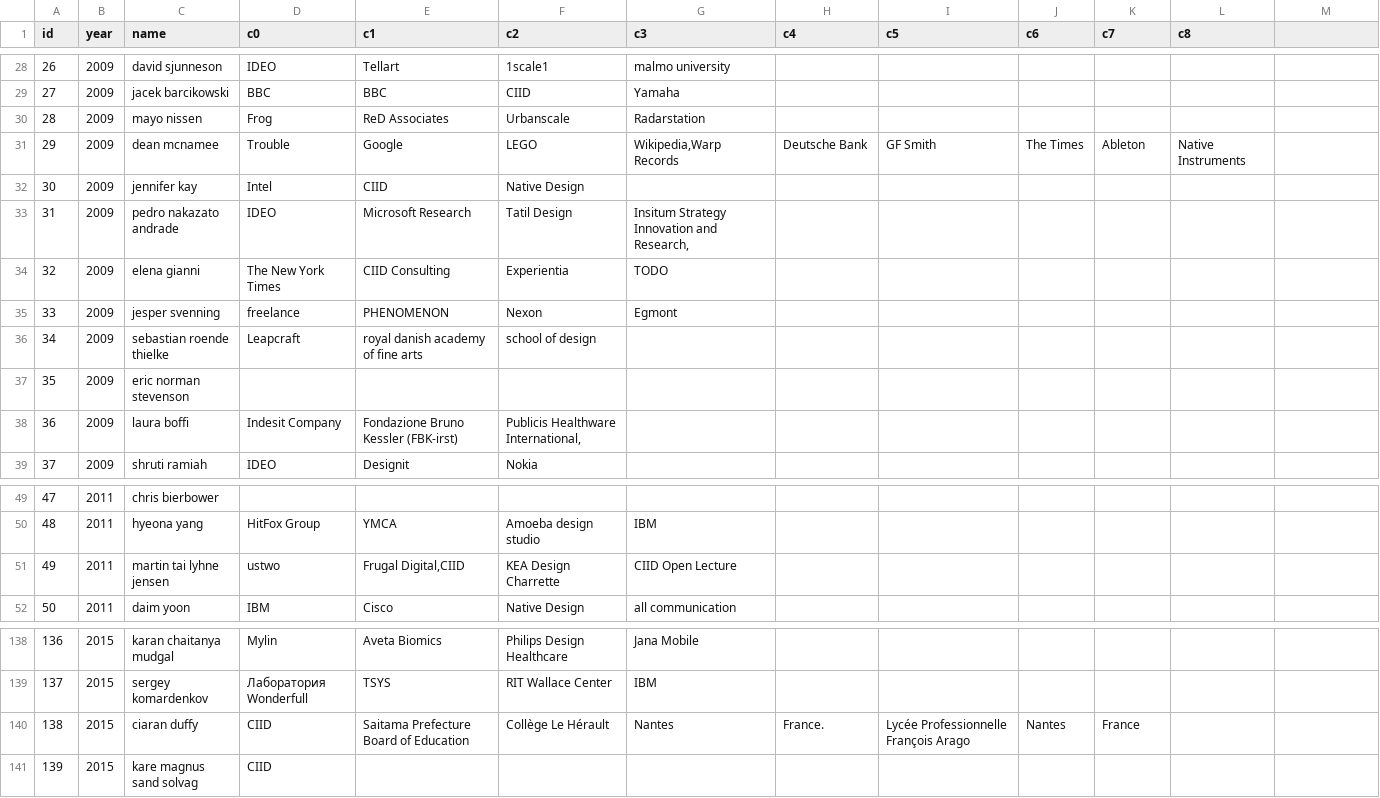
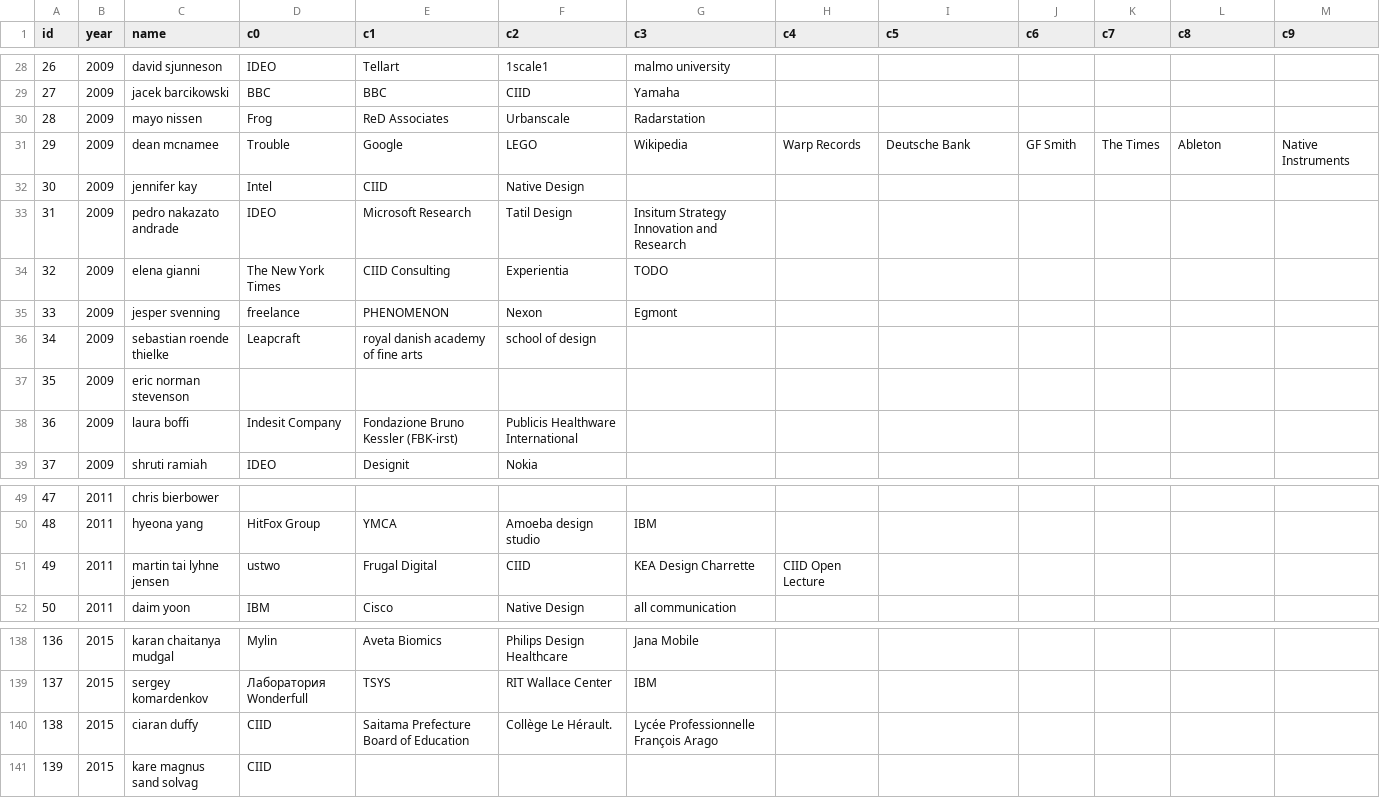
Before and after one commit to bjoernkarmann/ciid_net, a CSV file: networkmerge/data/new.csv, drawn as a sheet; only a part is shown, gaps mark what is left out; the diff names each change by its address in the sheet, - before the commit and + after, or states it on an @@ line.

```diff
--- a/networkmerge/data/new.csv
+++ b/networkmerge/data/new.csv
-M1: (empty)
+M1: c9
-G31 (c3): Wikipedia,Warp Records
+G31 (c3): Wikipedia
-H31 (c4): Deutsche Bank
+H31 (c4): Warp Records
-I31 (c5): GF Smith
+I31 (c5): Deutsche Bank
-J31 (c6): The Times
+J31 (c6): GF Smith
-K31 (c7): Ableton
+K31 (c7): The Times
-L31 (c8): Native Instruments
+L31 (c8): Ableton
-M31 (c9): (empty)
+M31 (c9): Native Instruments
-G33 (c3): Insitum Strategy Innovation and Research,
+G33 (c3): Insitum Strategy Innovation and Research
-F38 (c2): Publicis Healthware International,
+F38 (c2): Publicis Healthware International
-E51 (c1): Frugal Digital,CIID
+E51 (c1): Frugal Digital
-F51 (c2): KEA Design Charrette
+F51 (c2): CIID
-G51 (c3): CIID Open Lecture
+G51 (c3): KEA Design Charrette
-H51 (c4): (empty)
+H51 (c4): CIID Open Lecture
-F140 (c2): Collège Le Hérault
+F140 (c2): Collège Le Hérault.
-G140 (c3): Nantes
+G140 (c3): Lycée Professionnelle François Arago
-H140 (c4): France.
+H140 (c4): (empty)
-I140 (c5): Lycée Professionnelle François Arago
+I140 (c5): (empty)
-J140 (c6): Nantes
+J140 (c6): (empty)
-K140 (c7): France
+K140 (c7): (empty)
```
Also changed, not shown: networkmerge/data/networkdata.csv.
